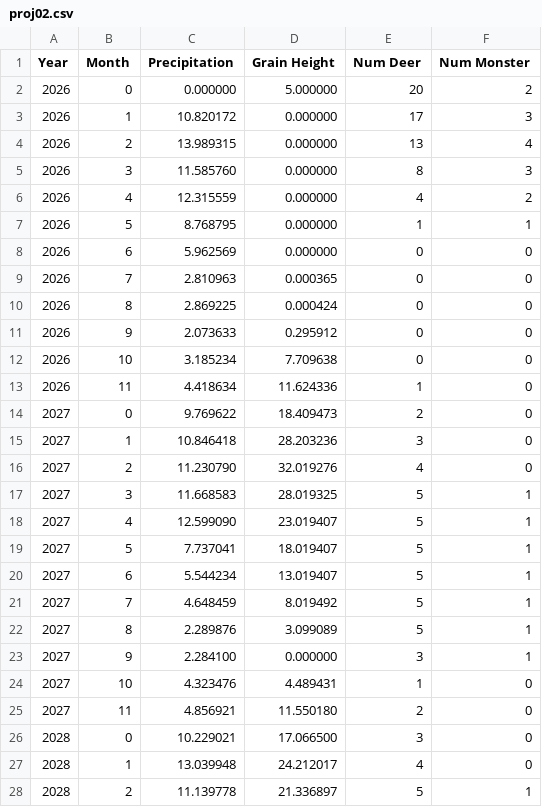
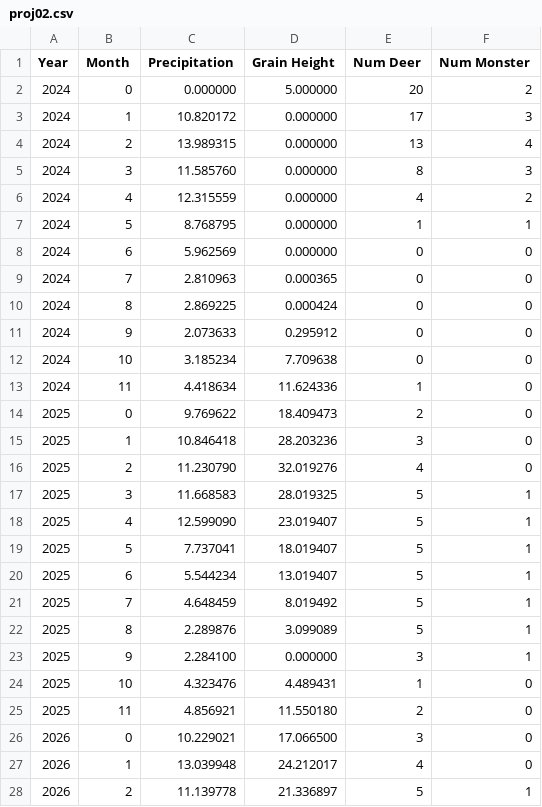
Before and after one commit to brookham/cs475, a CSV file: hw/proj02/proj02.csv, drawn as a sheet; only a part is shown; the diff covers the shown part only.

```diff
--- a/hw/proj02/proj02.csv
+++ b/hw/proj02/proj02.csv
@@ -1,28 +1,28 @@
 Year, Month, Precipitation, Grain Height, Num Deer, Num Monster
-2026, 0, 0.000000, 5.000000, 20, 2
-2026, 1, 10.820172, 0.000000, 17, 3
-2026, 2, 13.989315, 0.000000, 13, 4
-2026, 3, 11.585760, 0.000000, 8, 3
-2026, 4, 12.315559, 0.000000, 4, 2
-2026, 5, 8.768795, 0.000000, 1, 1
-2026, 6, 5.962569, 0.000000, 0, 0
-2026, 7, 2.810963, 0.000365, 0, 0
-2026, 8, 2.869225, 0.000424, 0, 0
-2026, 9, 2.073633, 0.295912, 0, 0
-2026, 10, 3.185234, 7.709638, 0, 0
-2026, 11, 4.418634, 11.624336, 1, 0
-2027, 0, 9.769622, 18.409473, 2, 0
-2027, 1, 10.846418, 28.203236, 3, 0
-2027, 2, 11.230790, 32.019276, 4, 0
-2027, 3, 11.668583, 28.019325, 5, 1
-2027, 4, 12.599090, 23.019407, 5, 1
-2027, 5, 7.737041, 18.019407, 5, 1
-2027, 6, 5.544234, 13.019407, 5, 1
-2027, 7, 4.648459, 8.019492, 5, 1
-2027, 8, 2.289876, 3.099089, 5, 1
-2027, 9, 2.284100, 0.000000, 3, 1
-2027, 10, 4.323476, 4.489431, 1, 0
-2027, 11, 4.856921, 11.550180, 2, 0
-2028, 0, 10.229021, 17.066500, 3, 0
-2028, 1, 13.039948, 24.212017, 4, 0
-2028, 2, 11.139778, 21.336897, 5, 1
+2024, 0, 0.000000, 5.000000, 20, 2
+2024, 1, 10.820172, 0.000000, 17, 3
+2024, 2, 13.989315, 0.000000, 13, 4
+2024, 3, 11.585760, 0.000000, 8, 3
+2024, 4, 12.315559, 0.000000, 4, 2
+2024, 5, 8.768795, 0.000000, 1, 1
+2024, 6, 5.962569, 0.000000, 0, 0
+2024, 7, 2.810963, 0.000365, 0, 0
+2024, 8, 2.869225, 0.000424, 0, 0
+2024, 9, 2.073633, 0.295912, 0, 0
+2024, 10, 3.185234, 7.709638, 0, 0
+2024, 11, 4.418634, 11.624336, 1, 0
+2025, 0, 9.769622, 18.409473, 2, 0
+2025, 1, 10.846418, 28.203236, 3, 0
+2025, 2, 11.230790, 32.019276, 4, 0
+2025, 3, 11.668583, 28.019325, 5, 1
+2025, 4, 12.599090, 23.019407, 5, 1
+2025, 5, 7.737041, 18.019407, 5, 1
+2025, 6, 5.544234, 13.019407, 5, 1
+2025, 7, 4.648459, 8.019492, 5, 1
+2025, 8, 2.289876, 3.099089, 5, 1
+2025, 9, 2.284100, 0.000000, 3, 1
+2025, 10, 4.323476, 4.489431, 1, 0
+2025, 11, 4.856921, 11.550180, 2, 0
+2026, 0, 10.229021, 17.066500, 3, 0
+2026, 1, 13.039948, 24.212017, 4, 0
+2026, 2, 11.139778, 21.336897, 5, 1
```
Also changed, not shown: 24 added rows and 21 edited cells elsewhere in this file, 2 other files.
